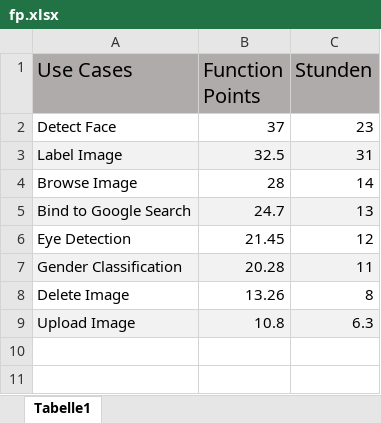
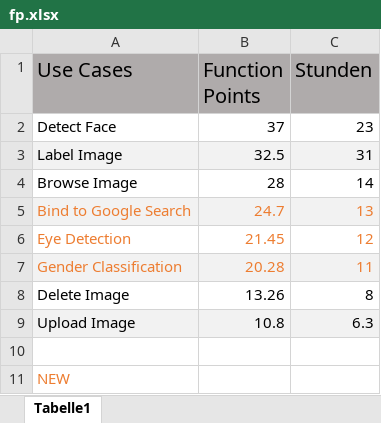
Before and after one commit to sapacaFaceRecognition/Documentation, an Excel workbook: FP UC/fp.xlsx, sheet Tabelle1, drawn as a sheet; values as stored, in another font and other column widths than the file's, no borders; charts and pictures not drawn; the diff names each change by its address in the sheet, - before the commit and + after, or states it on an @@ line.

```diff
--- a/FP UC/fp.xlsx (sheet Tabelle1)
+++ b/FP UC/fp.xlsx (sheet Tabelle1)
-A5:C7 text colour: black
+A5:C7 text colour: #ED7D31
+row 10: (empty)
+row 11: NEW
```
Also changed, not shown: charts or pictures, 7 other files.
